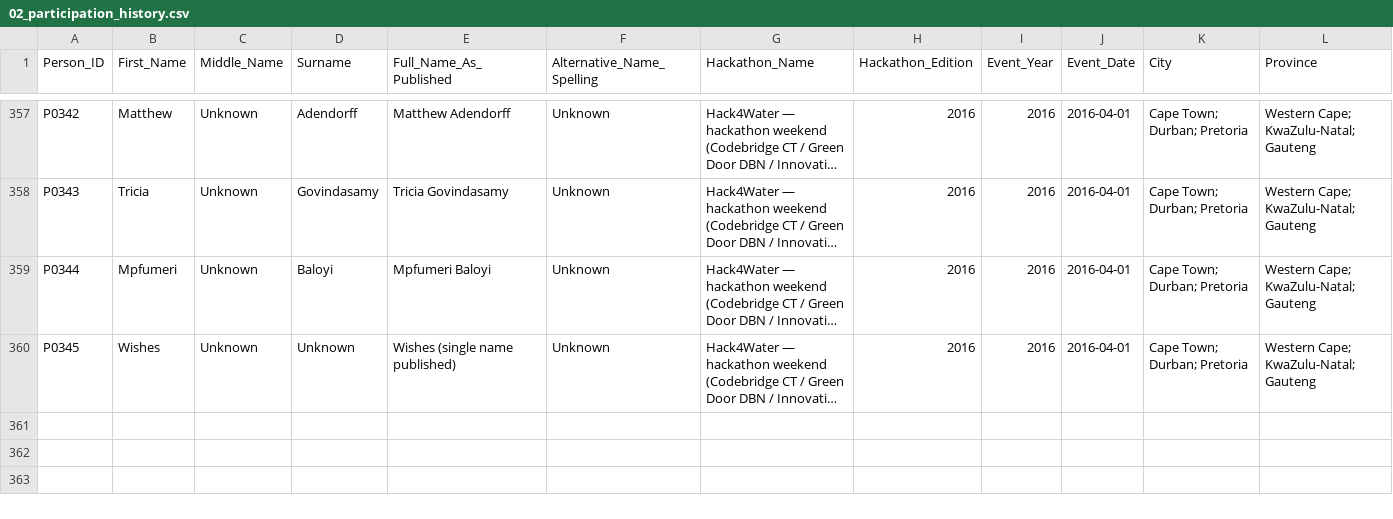
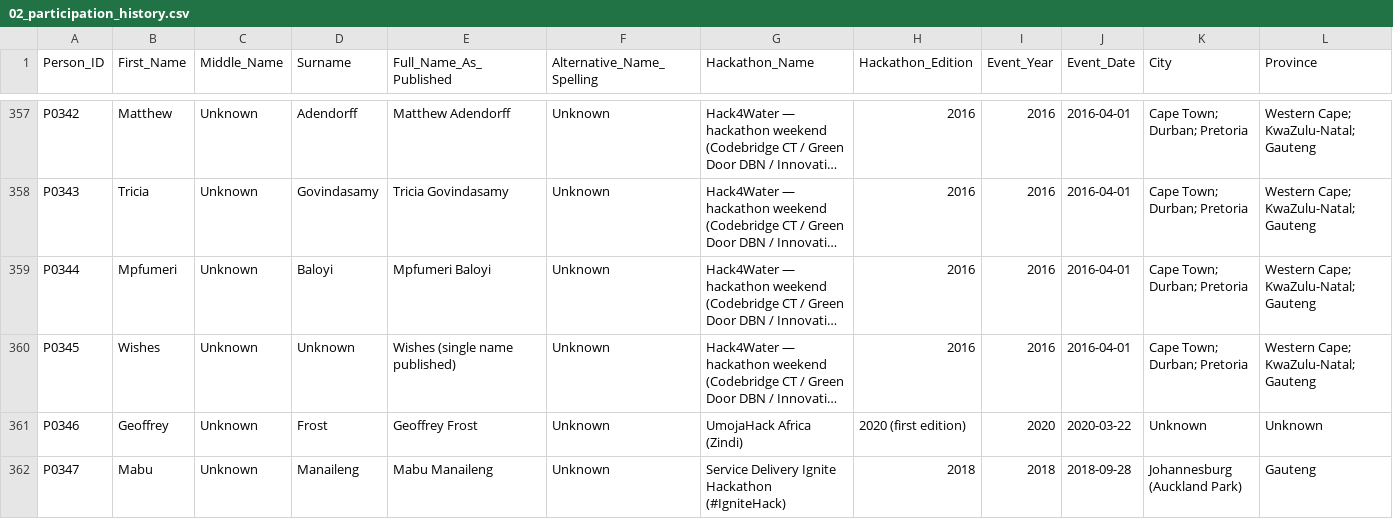
Before and after one commit to Mumoxa/Maps, a CSV file: hackathon-census/data/02_participation_history.csv, drawn as a sheet; only a part is shown, gaps mark what is left out; long unchanged cells end in …; rows hold the shown columns only; the diff names each change by its address in the sheet, - before the commit and + after, or states it on an @@ line.

```diff
--- a/hackathon-census/data/02_participation_history.csv
+++ b/hackathon-census/data/02_participation_history.csv
+row 361: P0346 | Geoffrey | Unknown | Frost | Geoffrey Frost | Unknown | UmojaHack Africa (Zindi) | 2020 (first edition) | 2020 | 2020-03-22 | Unknown | Unknown
+row 362: P0347 | Mabu | Unknown | Manaileng | Mabu Manaileng | Unknown | Service Delivery Ignite Hackathon (#IgniteHack) | 2018 | 2018 | 2018-09-28 | Johannesburg (Auckland Park) | Gauteng
```
Also changed, not shown: hackathon-census/data/01_people_master.csv, hackathon-census/data/03_hackathon_master.csv, 10 other files.
